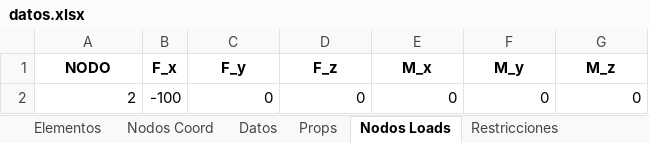
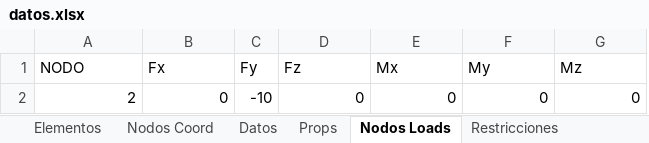
Before and after one commit to Jean70402/CalculadoraCerchas, an Excel workbook: datos/datos.xlsx, sheet Nodos Loads, drawn as a sheet; values as stored, in another font and other column widths than the file's, no borders; removed rows and columns are numbered as before the commit, all else as after; the diff names each change by its address in the sheet, - before the commit and + after, or states it on an @@ line.

```diff
--- a/datos/datos.xlsx (sheet Nodos Loads)
+++ b/datos/datos.xlsx (sheet Nodos Loads)
-column B (F_x), row 2: -100
+column C (Fy), row 2: -10
@@ A1 bold: on → off, alignment: center → left @@
-B1: F_y
+B1: Fx
@@ B1 bold: on → off, alignment: center → left @@
-D1: F_z
+D1: Fz
@@ D1:G1 bold: on → off, alignment: center → left @@
-E1: M_x
+E1: Mx
-F1: M_y
+F1: My
-G1: M_z
+G1: Mz
```
Also changed, not shown: sheet Props, sheet Restricciones, sheet Nodos Coord, sheet Elementos, sheet Datos, extras/CustomInterface/ExcelGenerado/datos.xlsx, 3 other files.
